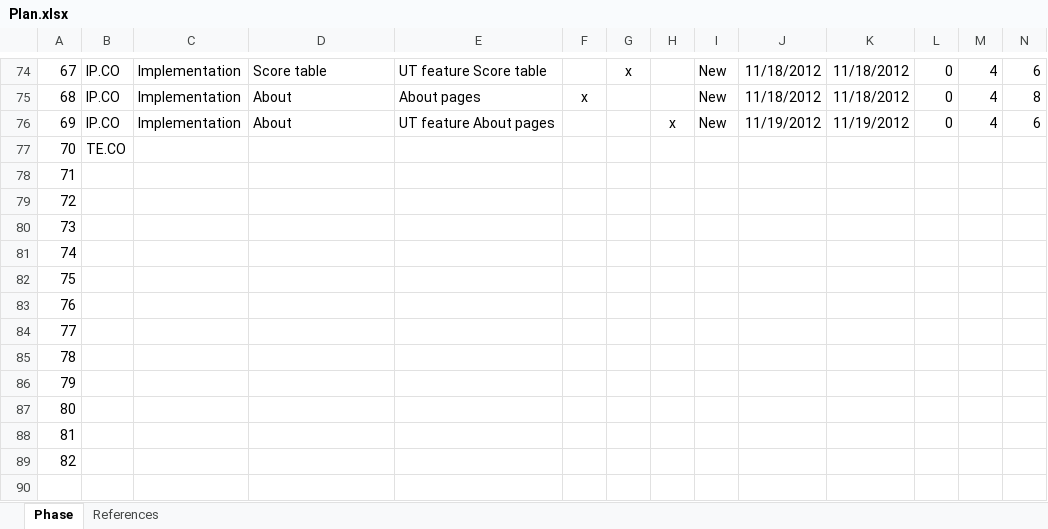
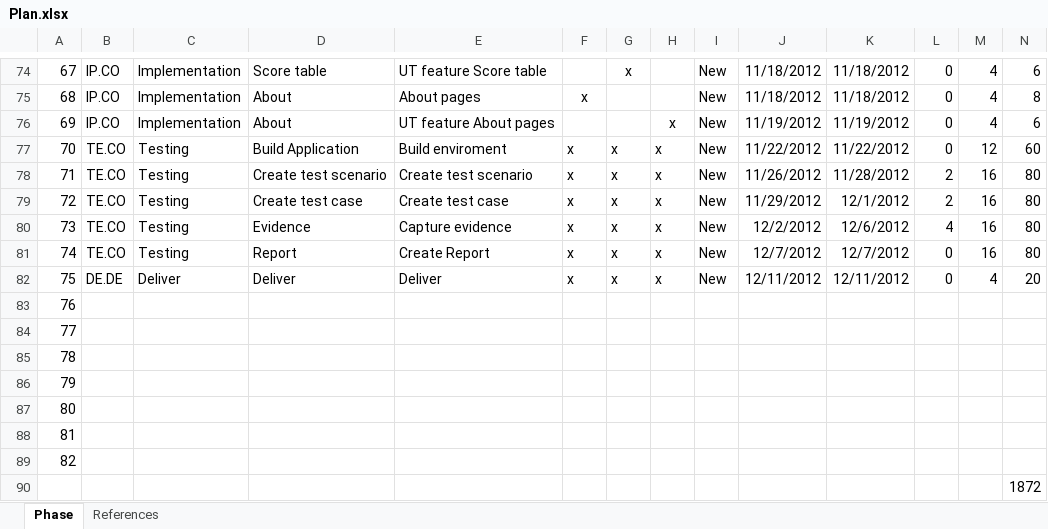
Before and after one commit to hieu292/dt-online-judge, an Excel workbook: Delivers/Plan.xlsx, sheet Phase, drawn as a sheet; only a part is shown, gaps mark what is left out; values as stored, in another font and other column widths than the file's, no borders; removed rows and columns are numbered as before the commit, all else as after; rows hold the shown columns only; the diff names each change by its address in the sheet, - before the commit and + after, or states it on an @@ line.

Commit message:
add

```diff
--- a/Delivers/Plan.xlsx (sheet Phase)
+++ b/Delivers/Plan.xlsx (sheet Phase)
-row 77: 70 | TE.CO
+row 77: 70 | TE.CO | Testing | Build Application | Build enviroment | x | x | x | New | 11/22/2012 | 11/22/2012 | 0 | 12 | 60
+row 78: 71 | TE.CO | Testing | Create test scenario | Create test scenario | x | x | x | New | 11/26/2012 | 11/28/2012 | 2 | 16 | 80
+row 79: 72 | TE.CO | Testing | Create test case | Create test case | x | x | x | New | 11/29/2012 | 12/1/2012 | 2 | 16 | 80
+row 80: 73 | TE.CO | Testing | Evidence | Capture evidence | x | x | x | New | 12/2/2012 | 12/6/2012 | 4 | 16 | 80
+row 81: 74 | TE.CO | Testing | Report | Create Report | x | x | x | New | 12/7/2012 | 12/7/2012 | 0 | 16 | 80
+row 82: 75 | DE.DE | Deliver | Deliver | Deliver | x | x | x | New | 12/11/2012 | 12/11/2012 | 0 | 4 | 20
@@ column A renumbered between rows 83 and 90 @@
-N90: (empty)
+N90: 1872
-row 86: 79
-row 87: 80
-row 88: 81
-row 89: 82
```
